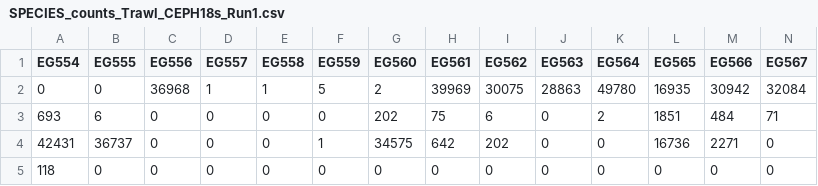
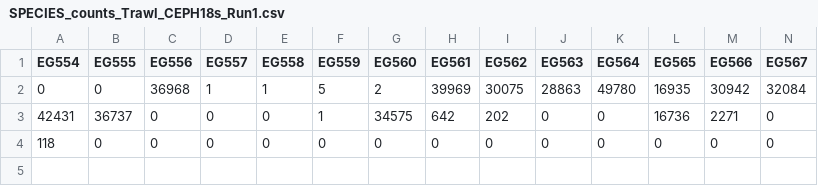
Before and after one commit to DeCoredge/Manuscript-Dissertaion-Figures-Graphs, a CSV file: inputs/SPECIES_counts_Trawl_CEPH18s_Run1.csv, drawn as a sheet; only a part is shown; rows hold the shown columns only; the diff names each change by its address in the sheet, - before the commit and + after, or states it on an @@ line.

```diff
--- a/inputs/SPECIES_counts_Trawl_CEPH18s_Run1.csv
+++ b/inputs/SPECIES_counts_Trawl_CEPH18s_Run1.csv
-row 3: 693 | 6 | 0 | 0 | 0 | 0 | 202 | 75 | 6 | 0 | 2 | 1851 | 484 | 71
```
Also changed, not shown: inputs/SPECIES_counts_Trawl_CEPH18S_Run2.csv, inputs/species_types.csv, 7 other files.
